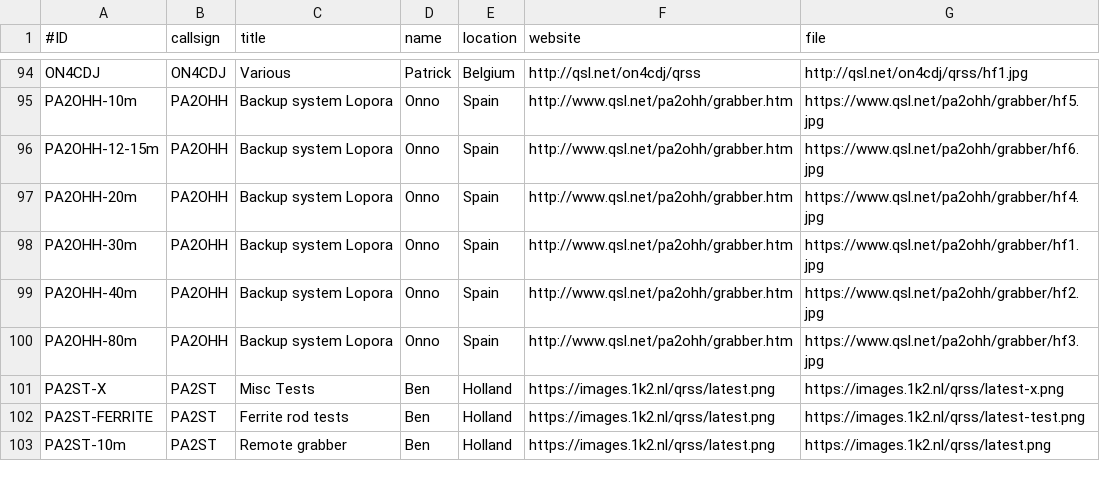
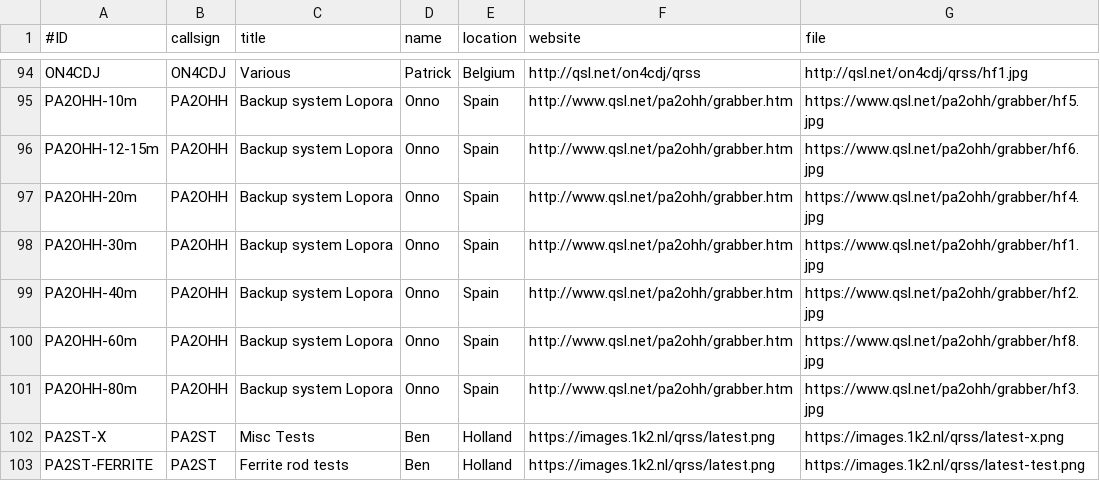
Before and after one commit to swharden/QRSSplus, a CSV file: grabbers.csv, drawn as a sheet; only a part is shown, gaps mark what is left out; the shorter side is filled out with more unchanged rows.

Commit message:
Update grabbers.csv

```diff
--- a/grabbers.csv
+++ b/grabbers.csv
@@ -99,2 +99,3 @@ PA2OHH-30m,PA2OHH,Backup system Lopora,Onno,Spain,http://www.qsl.net/pa2ohh/grab
 PA2OHH-40m,PA2OHH,Backup system Lopora,Onno,Spain,http://www.qsl.net/pa2ohh/grabber.htm,https://www.qsl.net/pa2ohh/grabber/hf2.jpg
+PA2OHH-60m,PA2OHH,Backup system Lopora,Onno,Spain,http://www.qsl.net/pa2ohh/grabber.htm,https://www.qsl.net/pa2ohh/grabber/hf8.jpg
 PA2OHH-80m,PA2OHH,Backup system Lopora,Onno,Spain,http://www.qsl.net/pa2ohh/grabber.htm,https://www.qsl.net/pa2ohh/grabber/hf3.jpg
```
